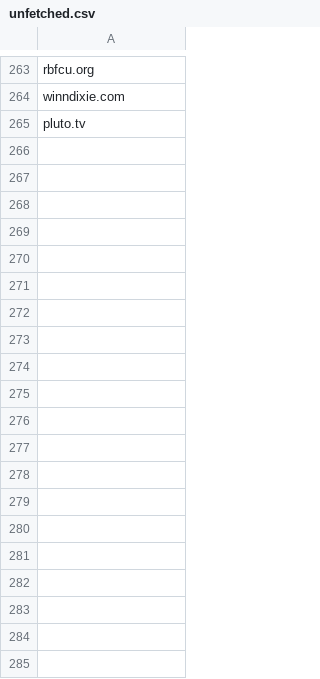
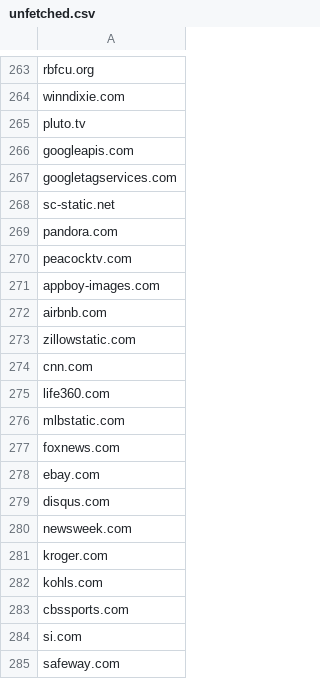
Before and after one commit to BTTAI-Verizon-Group-41/webscraping-and-categorization, a CSV file: unfetched.csv, drawn as a sheet; only a part is shown, gaps mark what is left out; the diff covers the shown part only.

Commit message:
update on all values without good text content

```diff
--- a/unfetched.csv
+++ b/unfetched.csv
@@ -265 +265,21 @@ winndixie.com
 pluto.tv
+googleapis.com
+googletagservices.com
+sc-static.net
+pandora.com
+peacocktv.com
+appboy-images.com
+airbnb.com
+zillowstatic.com
+cnn.com
+life360.com
+mlbstatic.com
+foxnews.com
+ebay.com
+disqus.com
+newsweek.com
+kroger.com
+kohls.com
+cbssports.com
+si.com
+safeway.com
```
Also changed, not shown: 108 added rows elsewhere in this file.
